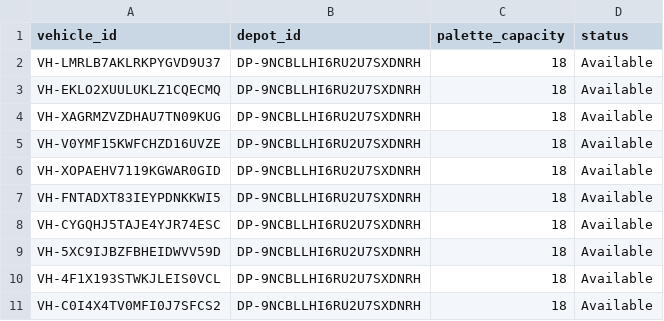
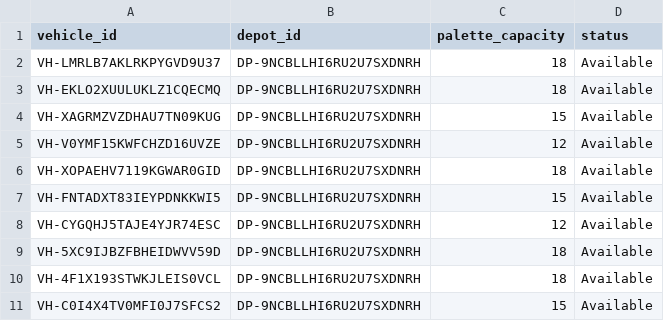
Before and after one commit to omercngoktas/streamlining-delivery-approach, a CSV file: project_file/data/vehicles.csv, drawn as a sheet.

Commit message:
update on data

```diff
--- a/project_file/data/vehicles.csv
+++ b/project_file/data/vehicles.csv
@@ -3,9 +3,9 @@ VH-LMRLB7AKLRKPYGVD9U37,DP-9NCBLLHI6RU2U7SXDNRH,18,Available
 VH-EKLO2XUULUKLZ1CQECMQ,DP-9NCBLLHI6RU2U7SXDNRH,18,Available
-VH-XAGRMZVZDHAU7TN09KUG,DP-9NCBLLHI6RU2U7SXDNRH,18,Available
-VH-V0YMF15KWFCHZD16UVZE,DP-9NCBLLHI6RU2U7SXDNRH,18,Available
+VH-XAGRMZVZDHAU7TN09KUG,DP-9NCBLLHI6RU2U7SXDNRH,15,Available
+VH-V0YMF15KWFCHZD16UVZE,DP-9NCBLLHI6RU2U7SXDNRH,12,Available
 VH-XOPAEHV7119KGWAR0GID,DP-9NCBLLHI6RU2U7SXDNRH,18,Available
-VH-FNTADXT83IEYPDNKKWI5,DP-9NCBLLHI6RU2U7SXDNRH,18,Available
-VH-CYGQHJ5TAJE4YJR74ESC,DP-9NCBLLHI6RU2U7SXDNRH,18,Available
+VH-FNTADXT83IEYPDNKKWI5,DP-9NCBLLHI6RU2U7SXDNRH,15,Available
+VH-CYGQHJ5TAJE4YJR74ESC,DP-9NCBLLHI6RU2U7SXDNRH,12,Available
 VH-5XC9IJBZFBHEIDWVV59D,DP-9NCBLLHI6RU2U7SXDNRH,18,Available
 VH-4F1X193STWKJLEIS0VCL,DP-9NCBLLHI6RU2U7SXDNRH,18,Available
-VH-C0I4X4TV0MFI0J7SFCS2,DP-9NCBLLHI6RU2U7SXDNRH,18,Available
+VH-C0I4X4TV0MFI0J7SFCS2,DP-9NCBLLHI6RU2U7SXDNRH,15,Available
```
